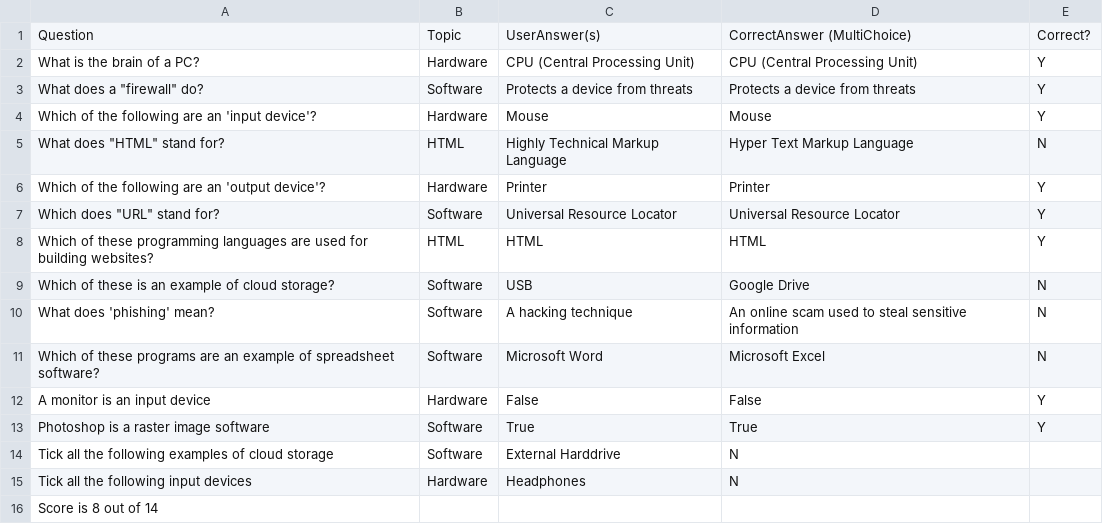
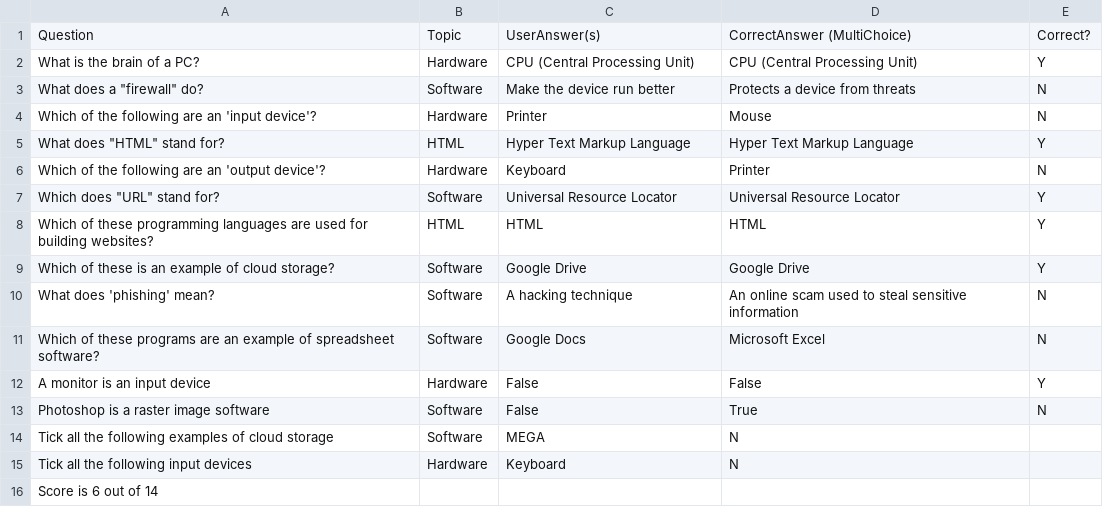
Before and after one commit to xovae/13IA-Project, a CSV file: Quiz Output/spoop/spoop Results-masterFile.csv, drawn as a sheet.

```diff
--- a/Quiz Output/spoop/spoop Results-masterFile.csv
+++ b/Quiz Output/spoop/spoop Results-masterFile.csv
@@ -2,15 +2,15 @@ Question,Topic,UserAnswer(s),CorrectAnswer (MultiChoice),Correct?
 What is the brain of a PC?,Hardware,CPU (Central Processing Unit),CPU (Central Processing Unit),Y
-What does a "firewall" do?,Software,Protects a device from threats,Protects a device from threats,Y
-Which of the following are an 'input device'?,Hardware,Mouse,Mouse,Y
-What does "HTML" stand for?,HTML,Highly Technical Markup Language,Hyper Text Markup Language,N
-Which of the following are an 'output device'?,Hardware,Printer,Printer,Y
+What does a "firewall" do?,Software,Make the device run better,Protects a device from threats,N
+Which of the following are an 'input device'?,Hardware,Printer,Mouse,N
+What does "HTML" stand for?,HTML,Hyper Text Markup Language,Hyper Text Markup Language,Y
+Which of the following are an 'output device'?,Hardware,Keyboard,Printer,N
 Which does "URL" stand for?,Software,Universal Resource Locator,Universal Resource Locator,Y
 Which of these programming languages are used for building websites?,HTML,HTML,HTML,Y
-Which of these is an example of cloud storage?,Software,USB,Google Drive,N
+Which of these is an example of cloud storage?,Software,Google Drive,Google Drive,Y
 What does 'phishing' mean?,Software,A hacking technique,An online scam used to steal sensitive information,N
-Which of these programs are an example of spreadsheet software?,Software,Microsoft Word,Microsoft Excel,N
+Which of these programs are an example of spreadsheet software?,Software,Google Docs,Microsoft Excel,N
 A monitor is an input device,Hardware,False,False,Y
-Photoshop is a raster image software,Software,True,True,Y
-Tick all the following examples of cloud storage,Software,External Harddrive,N
-Tick all the following input devices,Hardware,Headphones,N
-Score is 8 out of 14
+Photoshop is a raster image software,Software,False,True,N
+Tick all the following examples of cloud storage,Software,MEGA,N
+Tick all the following input devices,Hardware,Keyboard,N
+Score is 6 out of 14
```
Also changed, not shown: Quiz Resources/studentList.csv, 27 other files.
